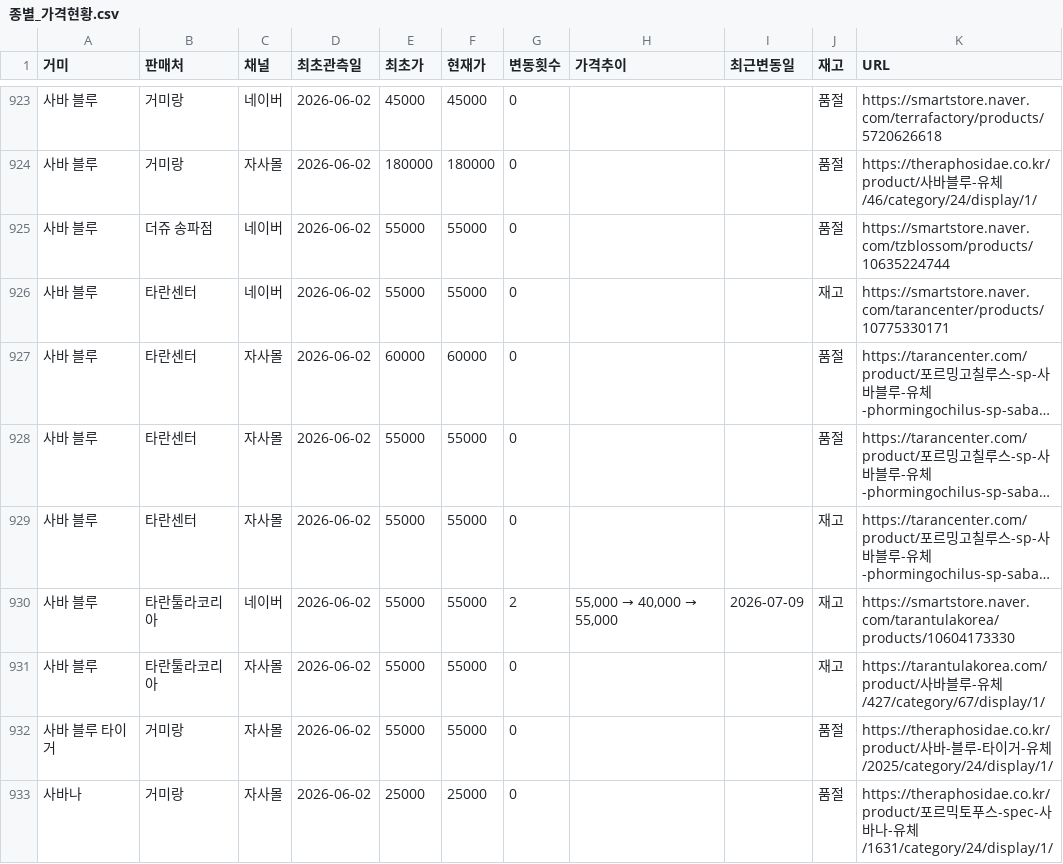
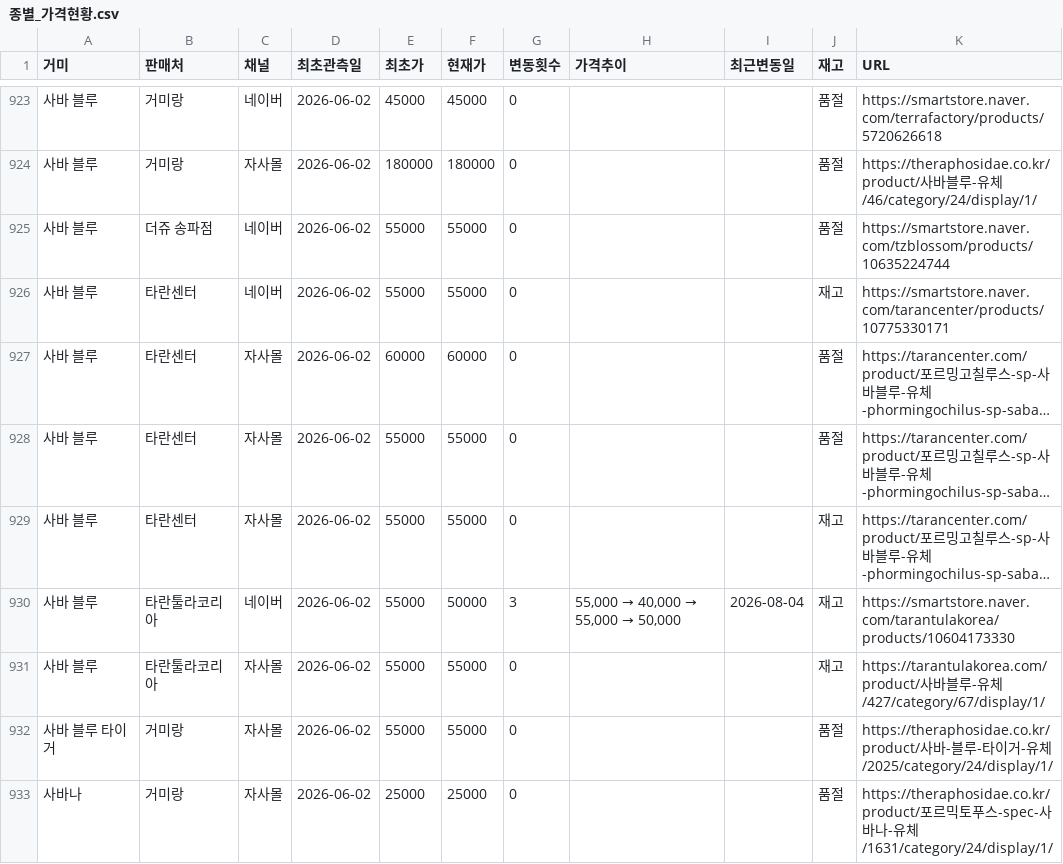
Before and after one commit to janghongku/tarantula-prices, a CSV file: outputs/종별_가격현황.csv, drawn as a sheet; only a part is shown, gaps mark what is left out; long unchanged cells end in …; the diff covers the shown part only; the diff names each change by its address in the sheet, - before the commit and + after, or states it on an @@ line.

```diff
--- a/outputs/종별_가격현황.csv
+++ b/outputs/종별_가격현황.csv
-F930 (현재가): 55000
+F930 (현재가): 50000
-G930 (변동횟수): 2
+G930 (변동횟수): 3
@@ H930 (가격추이): 55,000 → 40,000 → 55,000 → 55,000 → 40,000 → 55,000 → 50,000 @@
-I930 (최근변동일): 2026-07-09
+I930 (최근변동일): 2026-08-04
```
Also changed, not shown: 2 added rows, 2 removed rows and 55 edited cells elsewhere in this file, outputs/가격변동_로그.csv, outputs/신규등록_로그.csv, 4 other files.
